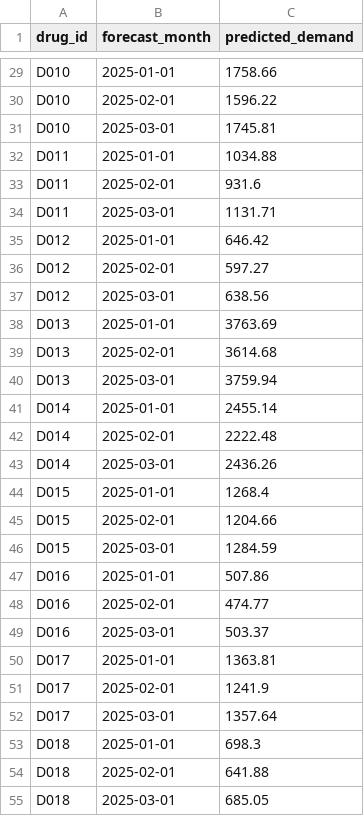
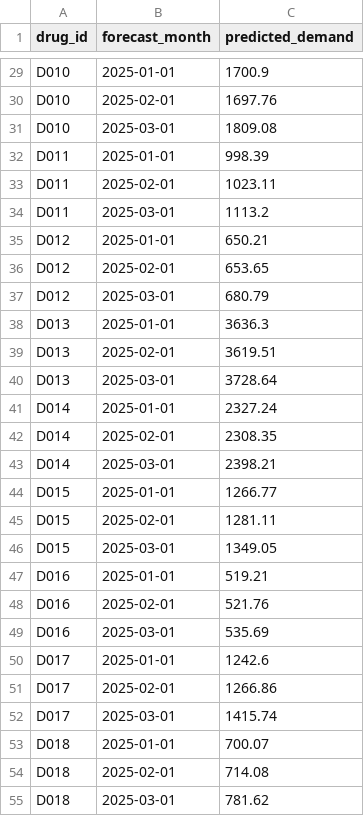
Before and after one commit to Moses141/Group-Delta-Project, a CSV file: outputs/next_3_month_forecast.csv, drawn as a sheet; only a part is shown, gaps mark what is left out; the diff covers the shown part only; the diff names each change by its address in the sheet, - before the commit and + after, or states it on an @@ line.

```diff
--- a/outputs/next_3_month_forecast.csv
+++ b/outputs/next_3_month_forecast.csv
-C29 (predicted_demand): 1758.66
+C29 (predicted_demand): 1700.9
-C30 (predicted_demand): 1596.22
+C30 (predicted_demand): 1697.76
-C31 (predicted_demand): 1745.81
+C31 (predicted_demand): 1809.08
-C32 (predicted_demand): 1034.88
+C32 (predicted_demand): 998.39
-C33 (predicted_demand): 931.6
+C33 (predicted_demand): 1023.11
-C34 (predicted_demand): 1131.71
+C34 (predicted_demand): 1113.2
-C35 (predicted_demand): 646.42
+C35 (predicted_demand): 650.21
-C36 (predicted_demand): 597.27
+C36 (predicted_demand): 653.65
-C37 (predicted_demand): 638.56
+C37 (predicted_demand): 680.79
-C38 (predicted_demand): 3763.69
+C38 (predicted_demand): 3636.3
-C39 (predicted_demand): 3614.68
+C39 (predicted_demand): 3619.51
-C40 (predicted_demand): 3759.94
+C40 (predicted_demand): 3728.64
-C41 (predicted_demand): 2455.14
+C41 (predicted_demand): 2327.24
-C42 (predicted_demand): 2222.48
+C42 (predicted_demand): 2308.35
-C43 (predicted_demand): 2436.26
+C43 (predicted_demand): 2398.21
-C44 (predicted_demand): 1268.4
+C44 (predicted_demand): 1266.77
-C45 (predicted_demand): 1204.66
+C45 (predicted_demand): 1281.11
-C46 (predicted_demand): 1284.59
+C46 (predicted_demand): 1349.05
-C47 (predicted_demand): 507.86
+C47 (predicted_demand): 519.21
-C48 (predicted_demand): 474.77
+C48 (predicted_demand): 521.76
-C49 (predicted_demand): 503.37
+C49 (predicted_demand): 535.69
-C50 (predicted_demand): 1363.81
+C50 (predicted_demand): 1242.6
-C51 (predicted_demand): 1241.9
+C51 (predicted_demand): 1266.86
-C52 (predicted_demand): 1357.64
+C52 (predicted_demand): 1415.74
-C53 (predicted_demand): 698.3
+C53 (predicted_demand): 700.07
-C54 (predicted_demand): 641.88
+C54 (predicted_demand): 714.08
-C55 (predicted_demand): 685.05
+C55 (predicted_demand): 781.62
```
Also changed, not shown: 78 edited cells elsewhere in this file, 10 other files.
